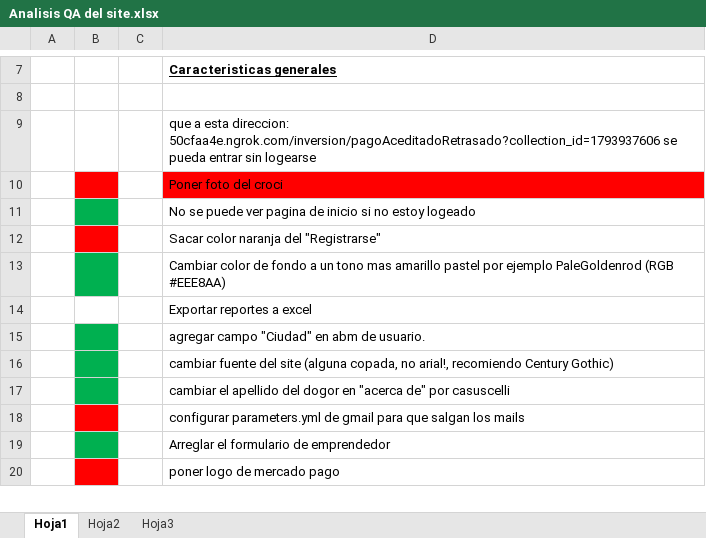
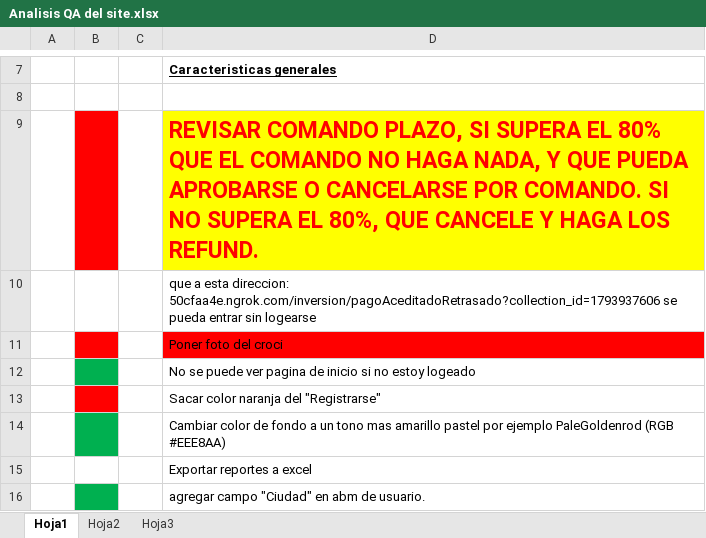
Before and after one commit to HernanBudic/Abraxas, an Excel workbook: Analisis QA del site.xlsx, sheet Hoja1, drawn as a sheet; only a part is shown, gaps mark what is left out; the shorter side is filled out with more unchanged rows; values as stored, in another font and other column widths than the file's, no borders; the diff names each change by its address in the sheet, - before the commit and + after, or states it on an @@ line.

Commit message:
Analisis QA v4

```diff
--- a/Analisis QA del site.xlsx (sheet Hoja1)
+++ b/Analisis QA del site.xlsx (sheet Hoja1)
+row 9:  |  |  | REVISAR COMANDO PLAZO, SI SUPERA EL 80% QUE EL COMANDO NO HAGA NADA, Y QUE PUEDA APROBARSE O CANCELARSE POR COMANDO. SI NO SUPERA EL 80%, QUE CANCELE Y HAGA LOS REFUND.
```
